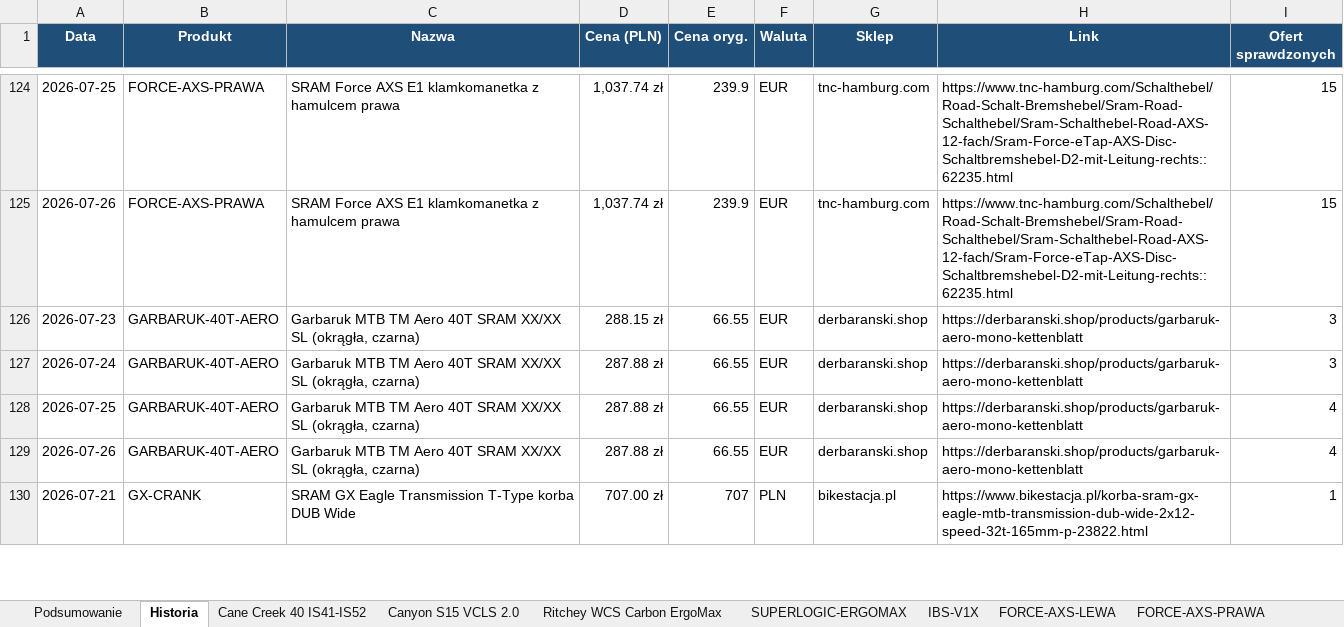
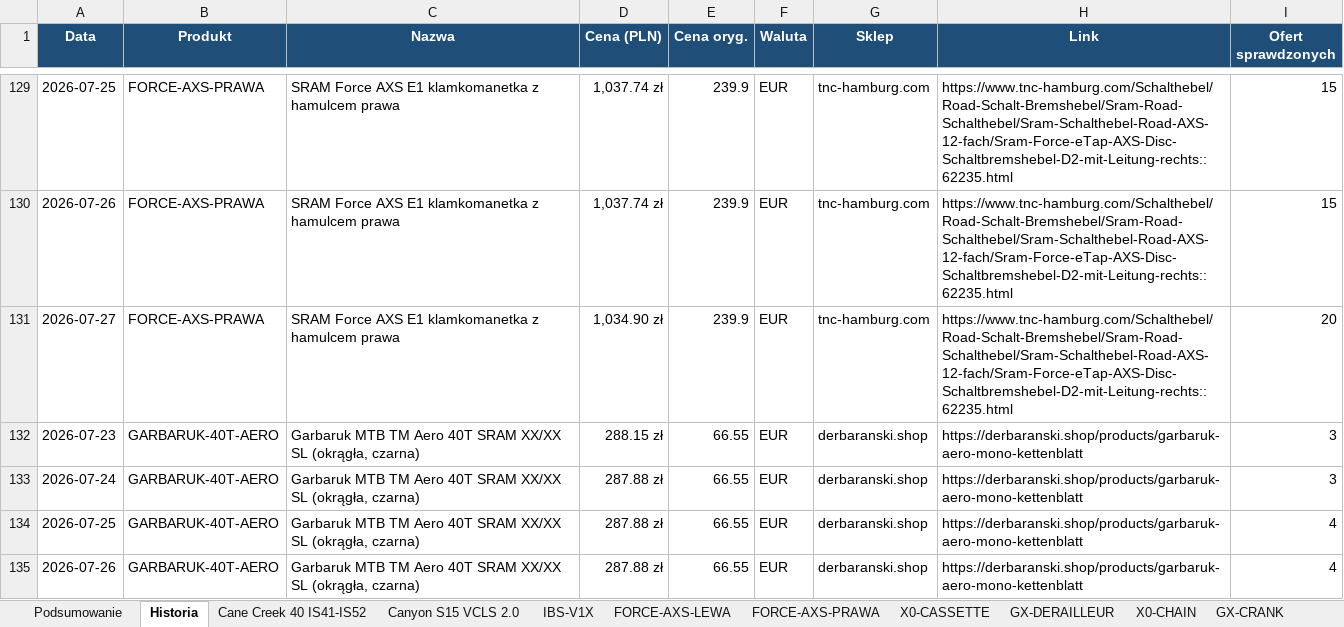
Before and after one commit to Wotjek/PriceChecker, an Excel workbook: output/prices.xlsx, sheet Historia, drawn as a sheet; only a part is shown, gaps mark what is left out; the shorter side is filled out with more unchanged rows; values as stored, in another font and other column widths than the file's, no borders; the diff covers the shown part only; the diff names each change by its address in the sheet, - before the commit and + after, or states it on an @@ line.

```diff
--- a/output/prices.xlsx (sheet Historia)
+++ b/output/prices.xlsx (sheet Historia)
-sheet tab: Ritchey WCS Carbon ErgoMax
-sheet tab: SUPERLOGIC-ERGOMAX
+row 131: 2026-07-27 | FORCE-AXS-PRAWA | SRAM Force AXS E1 klamkomanetka z hamulcem prawa | 1,034.90 zł | 239.9 | EUR | tnc-hamburg.com | https://www.tnc-hamburg.com/Schalthebel/Road-Schalt-Bremshebel/Sram-Road-Schalthebel/Sram-Schalthebel-Road-AXS-12-fach/Sram-Force-eTap-AXS-Disc-Schaltbremshebel-D2-mit-Leitung-rechts::62235.html | 20
```
Also changed, not shown: 16 added rows elsewhere in this sheet, sheet Podsumowanie, sheet XX-SL-POWERMETER, sheet GARBARUK-40T-AERO, sheet Canyon S15 VCLS 2.0, sheet SID-SELECT-PLUS, sheet SID-ULTIMATE, 12 more sheets, other sheet tabs, charts or pictures, 9 other files.
